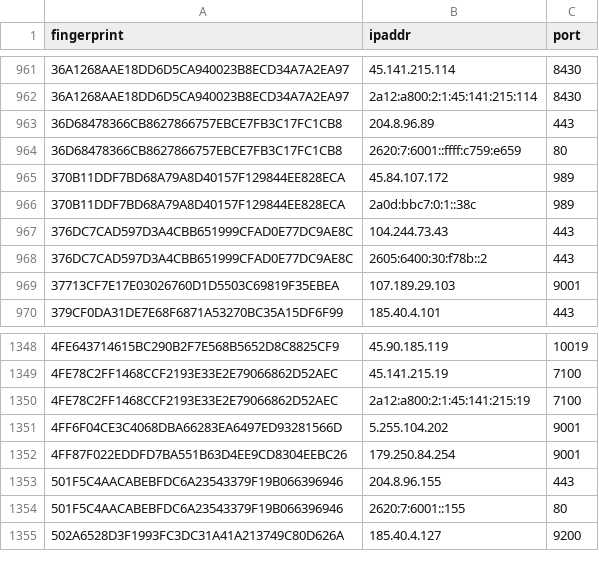
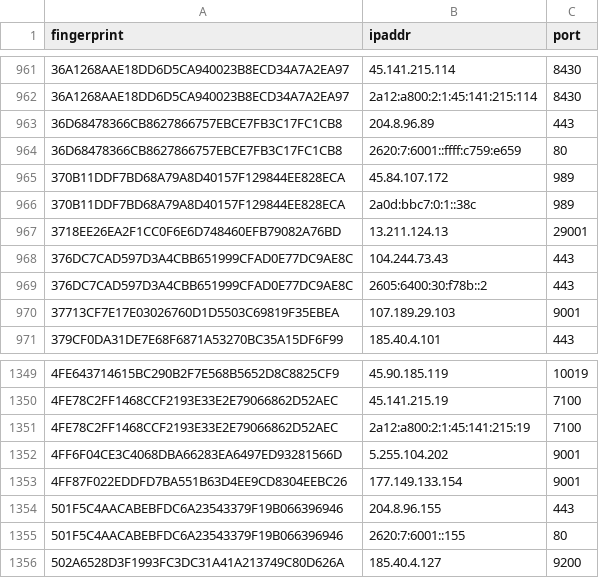
Before and after one commit to 0xPratikPatil/peel-the-net, a CSV file: dataset/exit_nodes.csv, drawn as a sheet; only a part is shown, gaps mark what is left out.

```diff
--- a/dataset/exit_nodes.csv
+++ b/dataset/exit_nodes.csv
@@ -966,2 +966,3 @@ fingerprint,ipaddr,port
 370B11DDF7BD68A79A8D40157F129844EE828ECA,2a0d:bbc7:0:1::38c,989
+3718EE26EA2F1CC0F6E6D748460EFB79082A76BD,13.211.124.13,29001
 376DC7CAD597D3A4CBB651999CFAD0E77DC9AE8C,104.244.73.43,443
@@ -1351,3 +1352,3 @@ fingerprint,ipaddr,port
 4FF6F04CE3C4068DBA66283EA6497ED93281566D,5.255.104.202,9001
-4FF87F022EDDFD7BA551B63D4EE9CD8304EEBC26,179.250.84.254,9001
+4FF87F022EDDFD7BA551B63D4EE9CD8304EEBC26,177.149.133.154,9001
 501F5C4AACABEBFDC6A23543379F19B066396946,204.8.96.155,443
```
Also changed, not shown: dataset/all_nodes.csv, dataset/guard_nodes.csv, 3 other files.
